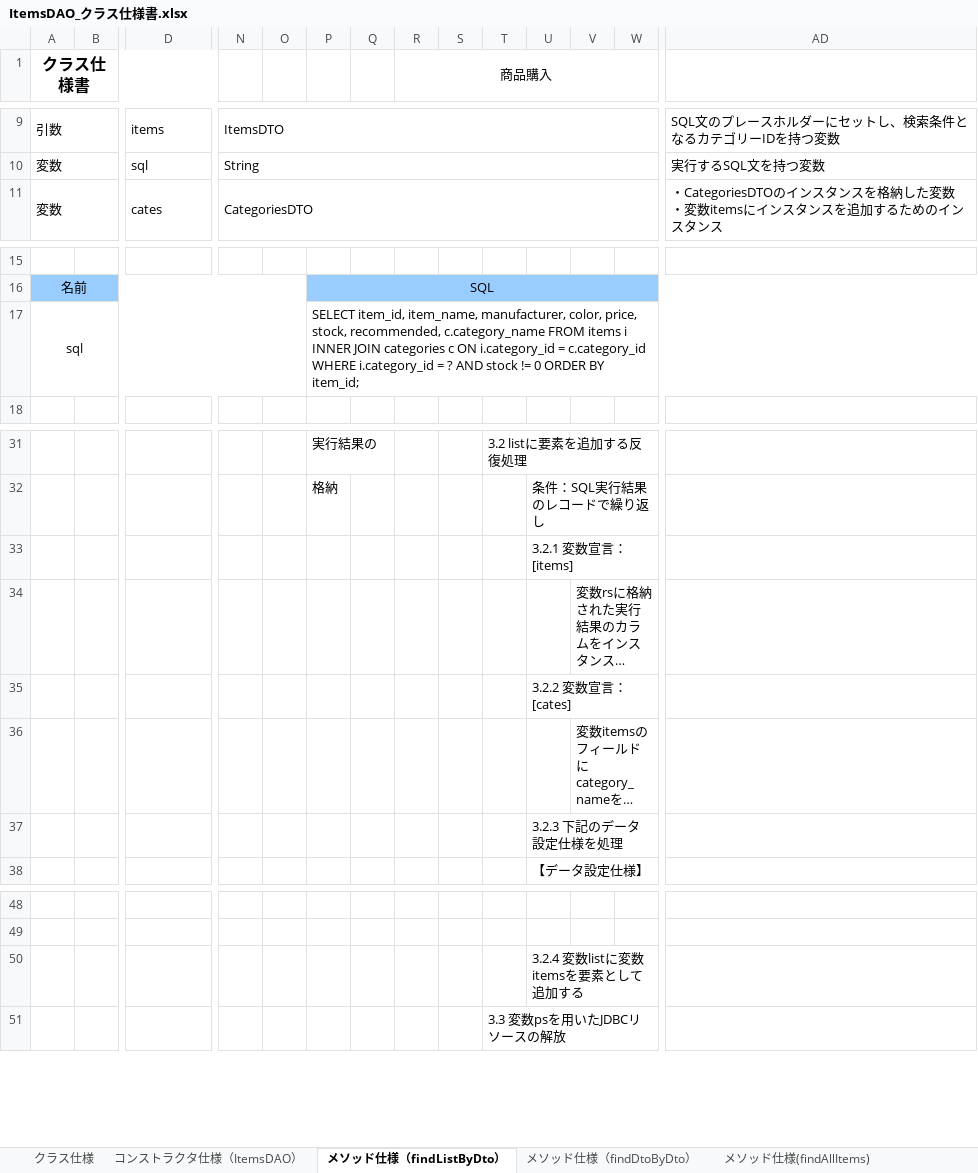
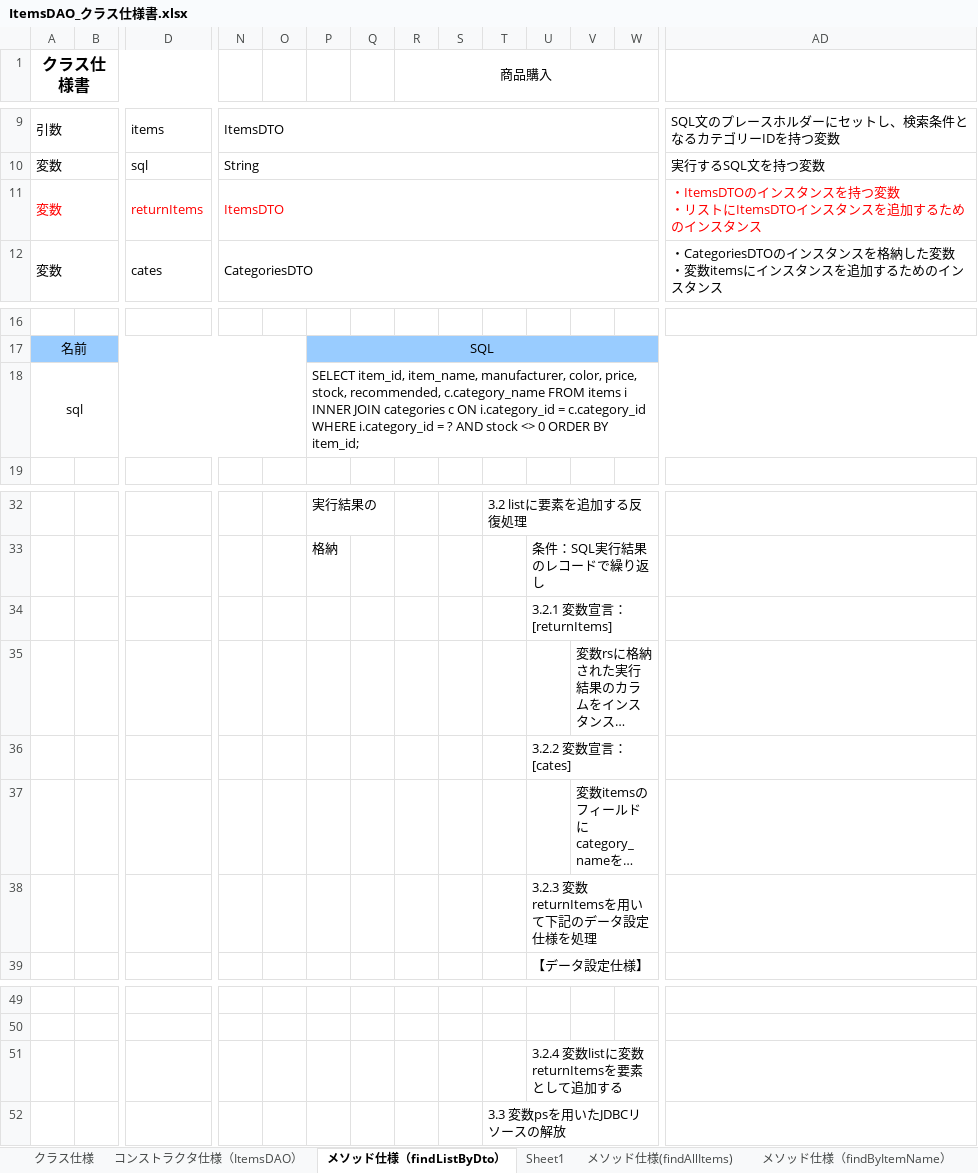
Before and after one commit to kmajima1011/dev, an Excel workbook: 020-内部_プログラミング設計/022-クラス仕様書/商品検索機能/DAO/ItemsDAO_クラス仕様書.xlsx, sheet メソッド仕様（findListByDto）, drawn as a sheet; only a part is shown, gaps mark what is left out; long unchanged cells end in …; values as stored, in another font and other column widths than the file's, no borders; charts and pictures not drawn; addresses are those after the commit; rows hold the shown columns only; ↵ is a line break in a cell; the diff names each change by its address in the sheet, - before the commit and + after, or states it on an @@ line.

```diff
--- a/020-内部_プログラミング設計/022-クラス仕様書/商品検索機能/DAO/ItemsDAO_クラス仕様書.xlsx (sheet メソッド仕様（findListByDto）)
+++ b/020-内部_プログラミング設計/022-クラス仕様書/商品検索機能/DAO/ItemsDAO_クラス仕様書.xlsx (sheet メソッド仕様（findListByDto）)
+sheet tab: Sheet1
+row 11: 変数 |  | returnItems | ItemsDTO |  |  |  |  |  |  |  |  |  | ・ItemsDTOのインスタンスを持つ変数 ↵ ・リストにItemsDTOインスタンスを追加するためのインスタンス
-P18: …AND stock != 0 ORDER…
+P18: …AND stock <> 0 ORDER…
-U34: 3.2.1 変数宣言：[items]
+U34: 3.2.1 変数宣言：[returnItems]
-U38: 3.2.3 下記のデータ設定仕様を処理
+U38: 3.2.3 変数returnItemsを用いて下記のデータ設定仕様を処理
-U51: 3.2.4 変数listに変数itemsを要素として追加する
+U51: 3.2.4 変数listに変数returnItemsを要素として追加する
```
Also changed, not shown: sheet メソッド仕様（findDtoByDto）, sheet メソッド仕様(findByNameAndCategory), sheet メソッド仕様(findAllItems), sheet メソッド仕様（findByItemName）, other sheet tabs, charts or pictures, 020-内部_プログラミング設計/021-クラス図/商品検索機能/021-クラス図_商品検索画面.xlsx, 020-内部_プログラミング設計/022-クラス仕様書/商品検索機能/DTO/ItemsDTO_クラス仕様書.xlsx, 9 other files.
